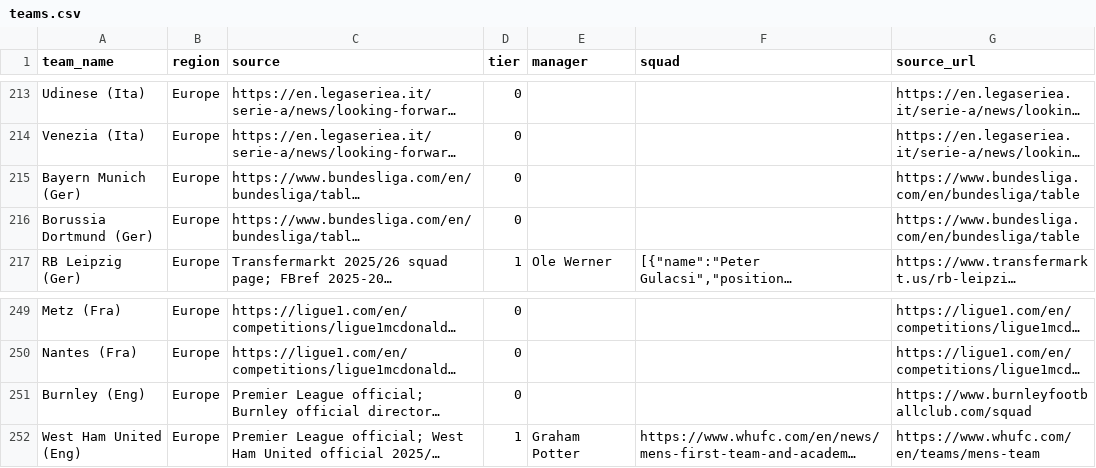
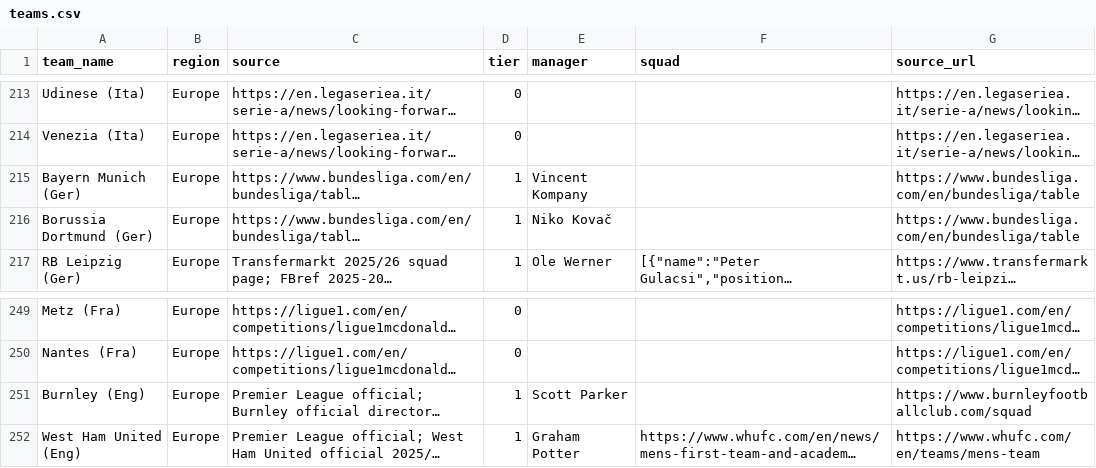
Before and after one commit to chunlong0909-collab/phoenix-v13, a CSV file: data/leagues/afc-champions-league-elite/teams.csv, drawn as a sheet; only a part is shown, gaps mark what is left out; long unchanged cells end in …; the diff names each change by its address in the sheet, - before the commit and + after, or states it on an @@ line.

Commit message:
feat: E batch Premier League last 2 + Bundesliga 3 giants relaxed Full

```diff
--- a/data/leagues/afc-champions-league-elite/teams.csv
+++ b/data/leagues/afc-champions-league-elite/teams.csv
-D215:D216 (tier): 0
+D215:D216 (tier): 1
-E215 (manager): (empty)
+E215 (manager): Vincent Kompany
-E216 (manager): (empty)
+E216 (manager): Niko Kovač
-D251 (tier): 0
+D251 (tier): 1
-E251 (manager): (empty)
+E251 (manager): Scott Parker
```
